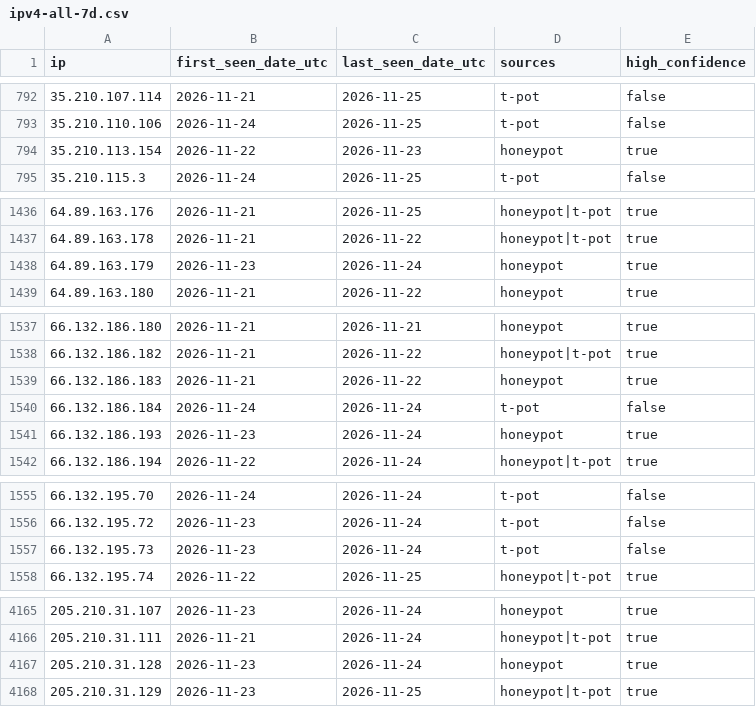
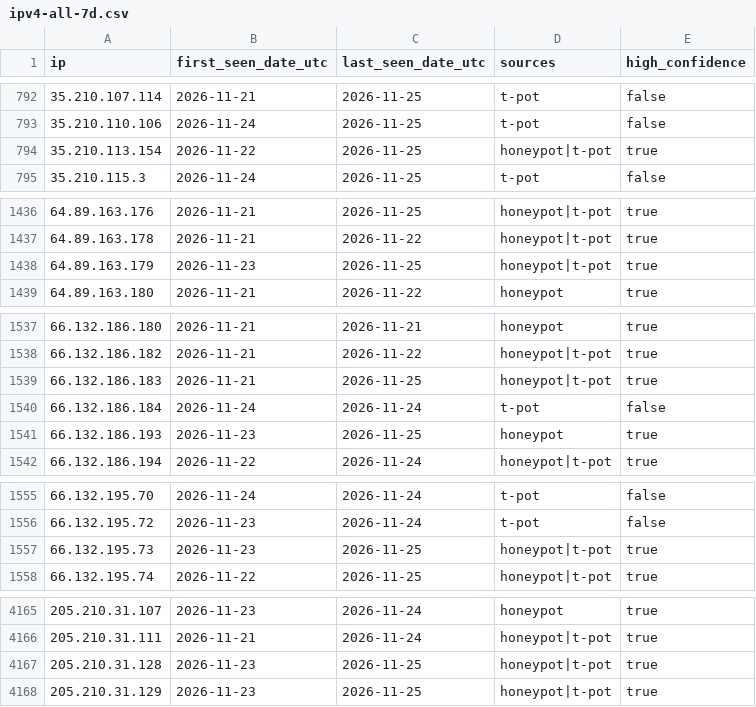
Before and after one commit to kotivahdit/blocklist, a CSV file: ipv4-all-7d.csv, drawn as a sheet; only a part is shown, gaps mark what is left out; the diff covers the shown part only.

```diff
--- a/ipv4-all-7d.csv
+++ b/ipv4-all-7d.csv
@@ -793,3 +793,3 @@ ip,first_seen_date_utc,last_seen_date_utc,sources,high_confidence
 35.210.110.106,2026-11-24,2026-11-25,t-pot,false
-35.210.113.154,2026-11-22,2026-11-23,honeypot,true
+35.210.113.154,2026-11-22,2026-11-25,honeypot|t-pot,true
 35.210.115.3,2026-11-24,2026-11-25,t-pot,false
@@ -1437,3 +1437,3 @@ ip,first_seen_date_utc,last_seen_date_utc,sources,high_confidence
 64.89.163.178,2026-11-21,2026-11-22,honeypot|t-pot,true
-64.89.163.179,2026-11-23,2026-11-24,honeypot,true
+64.89.163.179,2026-11-23,2026-11-25,honeypot|t-pot,true
 64.89.163.180,2026-11-21,2026-11-22,honeypot,true
@@ -1538,5 +1538,5 @@ ip,first_seen_date_utc,last_seen_date_utc,sources,high_confidence
 66.132.186.182,2026-11-21,2026-11-22,honeypot|t-pot,true
-66.132.186.183,2026-11-21,2026-11-22,honeypot,true
+66.132.186.183,2026-11-21,2026-11-25,honeypot|t-pot,true
 66.132.186.184,2026-11-24,2026-11-24,t-pot,false
-66.132.186.193,2026-11-23,2026-11-24,honeypot,true
+66.132.186.193,2026-11-23,2026-11-25,honeypot,true
 66.132.186.194,2026-11-22,2026-11-24,honeypot|t-pot,true
@@ -1556,3 +1556,3 @@ ip,first_seen_date_utc,last_seen_date_utc,sources,high_confidence
 66.132.195.72,2026-11-23,2026-11-24,t-pot,false
-66.132.195.73,2026-11-23,2026-11-24,t-pot,false
+66.132.195.73,2026-11-23,2026-11-25,honeypot|t-pot,true
 66.132.195.74,2026-11-22,2026-11-25,honeypot|t-pot,true
@@ -4166,3 +4166,3 @@ ip,first_seen_date_utc,last_seen_date_utc,sources,high_confidence
 205.210.31.111,2026-11-21,2026-11-24,honeypot|t-pot,true
-205.210.31.128,2026-11-23,2026-11-24,honeypot,true
+205.210.31.128,2026-11-23,2026-11-25,honeypot|t-pot,true
 205.210.31.129,2026-11-23,2026-11-25,honeypot|t-pot,true
```
Also changed, not shown: 15 edited cells elsewhere in this file, misp/hashes.csv, 9 other files.
